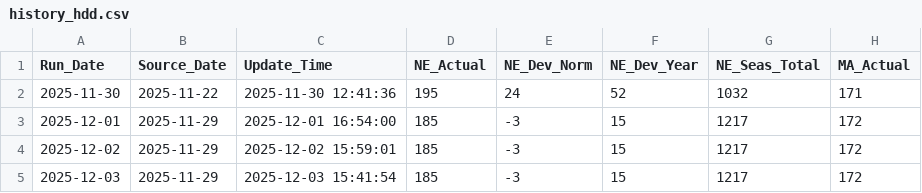
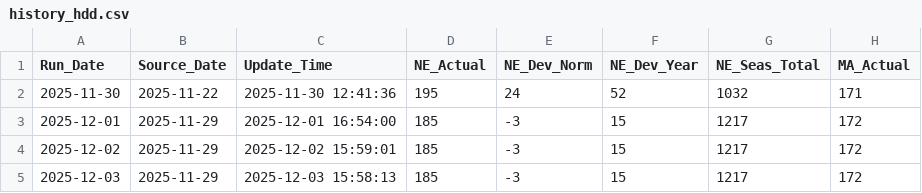
Before and after one commit to mingxihu/teleconnection-dashboard, a CSV file: history_hdd.csv, drawn as a sheet; only a part is shown; the diff names each change by its address in the sheet, - before the commit and + after, or states it on an @@ line.

```diff
--- a/history_hdd.csv
+++ b/history_hdd.csv
-C5 (Update_Time): 2025-12-03 15:41:54
+C5 (Update_Time): 2025-12-03 15:58:13
```
Also changed, not shown: history_weather.csv.
